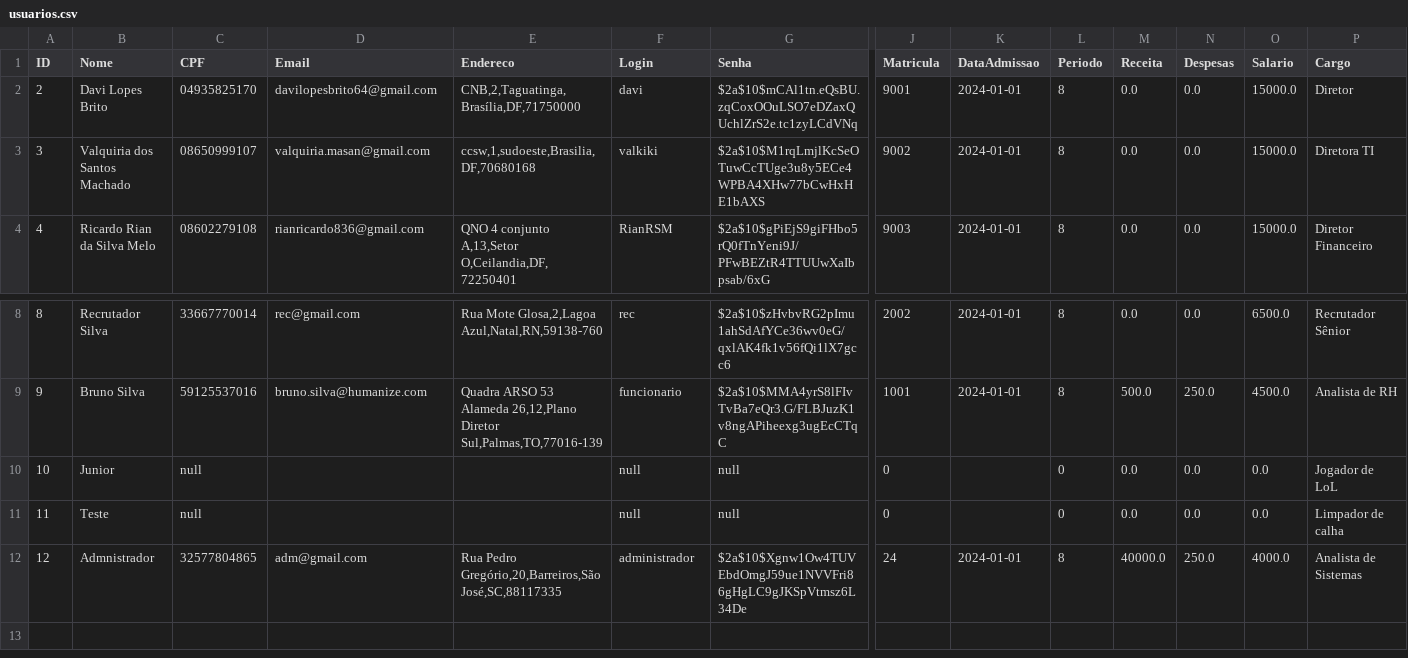
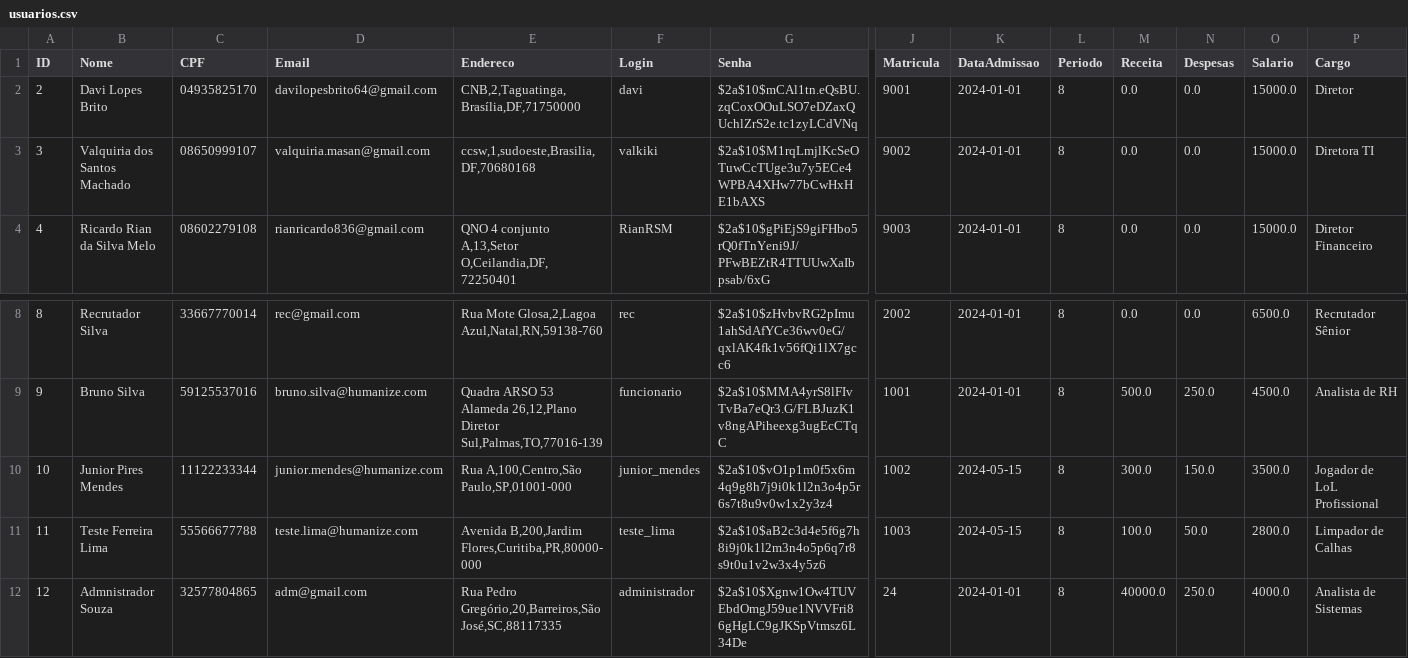
Before and after one commit to davilb64/projeto-tp1, a CSV file: src/main/resources/usuarios.csv, drawn as a sheet; only a part is shown, gaps mark what is left out; the diff covers the shown part only; the diff names each change by its address in the sheet, - before the commit and + after, or states it on an @@ line.

```diff
--- a/src/main/resources/usuarios.csv
+++ b/src/main/resources/usuarios.csv
-G3 (Senha): $2a$10$M1rqLmjlKcSeOTuwCcTUge3u8y5ECe4WPBA4XHw77bCwHxHE1bAXS
+G3 (Senha): $2a$10$M1rqLmjlKcSeOTuwCcTUge3u7y5ECe4WPBA4XHw77bCwHxHE1bAXS
-B10 (Nome): Junior
+B10 (Nome): Junior Pires Mendes
-C10 (CPF): null
+C10 (CPF): 11122233344
-D10 (Email): (empty)
+D10 (Email): junior.mendes@humanize.com
-E10 (Endereco): (empty)
+E10 (Endereco): Rua A,100,Centro,São Paulo,SP,01001-000
-F10 (Login): null
+F10 (Login): junior_mendes
-G10 (Senha): null
+G10 (Senha): $2a$10$vO1p1m0f5x6m4q9g8h7j9i0k1l2n3o4p5r6s7t8u9v0w1x2y3z4
-J10 (Matricula): 0
+J10 (Matricula): 1002
-K10:K11 (DataAdmissao): (empty)
+K10:K11 (DataAdmissao): 2024-05-15
-L10:L11 (Periodo): 0
+L10:L11 (Periodo): 8
-M10 (Receita): 0.0
+M10 (Receita): 300.0
-N10 (Despesas): 0.0
+N10 (Despesas): 150.0
-O10 (Salario): 0.0
+O10 (Salario): 3500.0
-P10 (Cargo): Jogador de LoL
+P10 (Cargo): Jogador de LoL Profissional
-B11 (Nome): Teste
+B11 (Nome): Teste Ferreira Lima
-C11 (CPF): null
+C11 (CPF): 55566677788
-D11 (Email): (empty)
+D11 (Email): teste.lima@humanize.com
-E11 (Endereco): (empty)
+E11 (Endereco): Avenida B,200,Jardim Flores,Curitiba,PR,80000-000
-F11 (Login): null
+F11 (Login): teste_lima
-G11 (Senha): null
+G11 (Senha): $2a$10$aB2c3d4e5f6g7h8i9j0k1l2m3n4o5p6q7r8s9t0u1v2w3x4y5z6
-J11 (Matricula): 0
+J11 (Matricula): 1003
-M11 (Receita): 0.0
+M11 (Receita): 100.0
-N11 (Despesas): 0.0
+N11 (Despesas): 50.0
-O11 (Salario): 0.0
+O11 (Salario): 2800.0
-P11 (Cargo): Limpador de calha
+P11 (Cargo): Limpador de Calhas
-B12 (Nome): Admnistrador
+B12 (Nome): Admnistrador Souza
```
Also changed, not shown: 4 edited cells elsewhere in this file, 14 other files.
